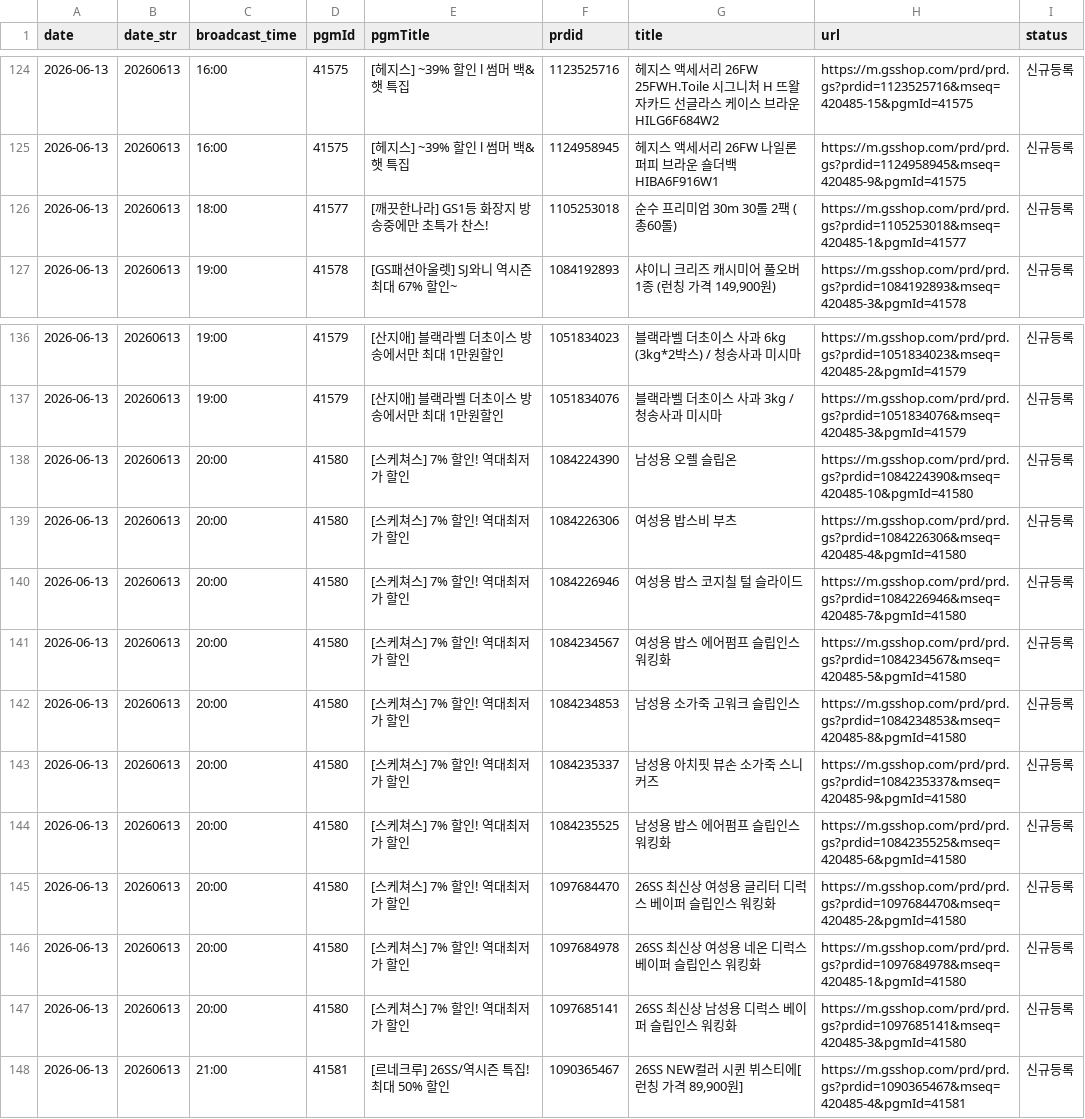
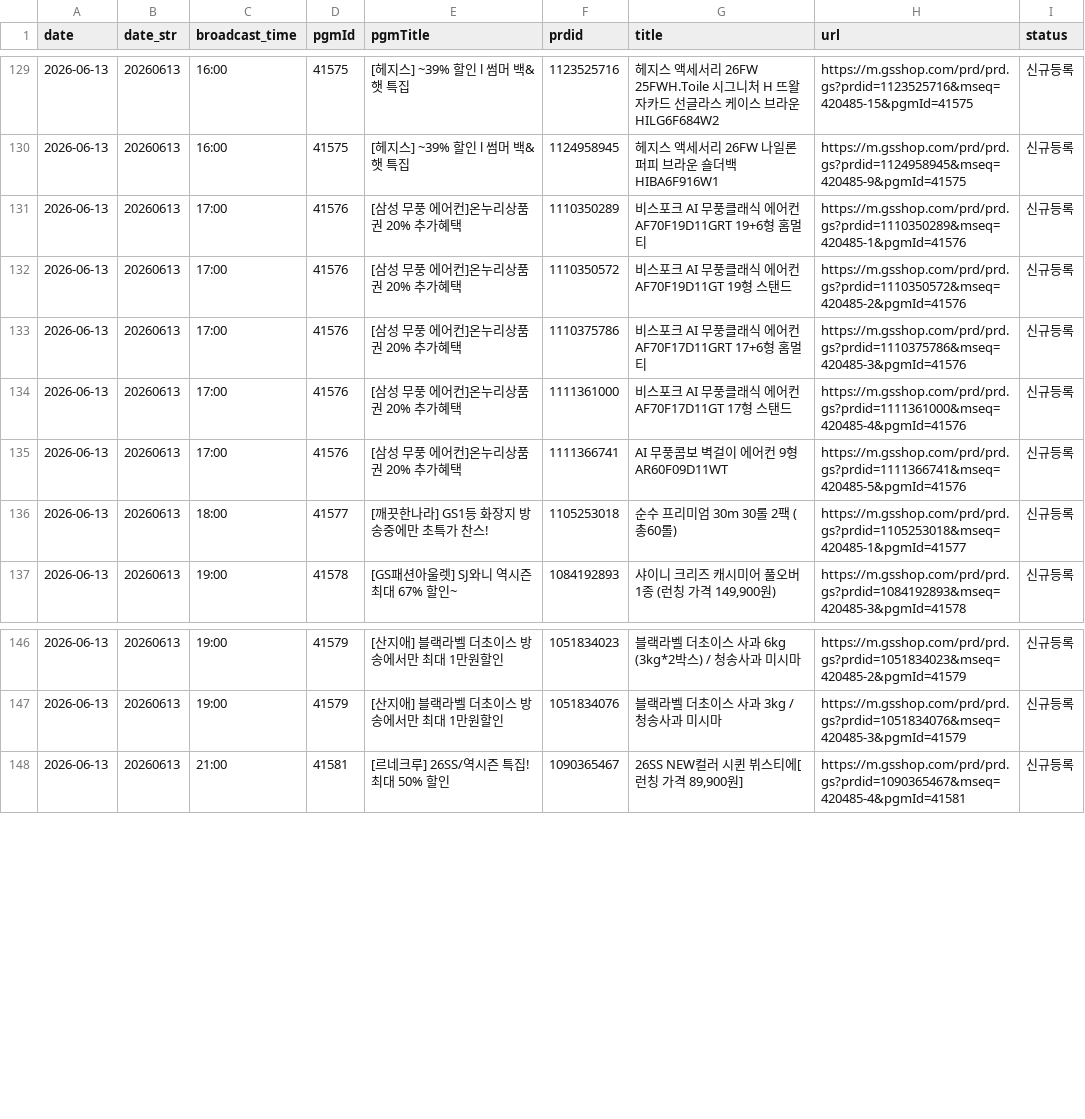
Before and after one commit to poodingcake-hue/GSMOBILE, a CSV file: data/mlive.csv, drawn as a sheet; only a part is shown, gaps mark what is left out; the diff covers the shown part only.

```diff
--- a/data/mlive.csv
+++ b/data/mlive.csv
@@ -125,2 +130,7 @@
 2026-06-13,20260613,16:00,41575,[헤지스] ~39% 할인 l 썸머 백&햇 특집,1124958945,헤지스 액세서리 26FW 나일론 퍼피 브라운 숄더백 HIBA6F916W1,https://m.gsshop.com/prd/prd.gs?prdid=1124958945&mseq=420485-9&pgmId=41575,신규등록
+2026-06-13,20260613,17:00,41576,[삼성 무풍 에어컨]온누리상품권 20% 추가혜택,1110350289,비스포크 AI 무풍클래식 에어컨 AF70F19D11GRT 19+6형 홈멀티,https://m.gsshop.com/prd/prd.gs?prdid=1110350289&mseq=420485-1&pgmId=41576,신규등록
+2026-06-13,20260613,17:00,41576,[삼성 무풍 에어컨]온누리상품권 20% 추가혜택,1110350572,비스포크 AI 무풍클래식 에어컨 AF70F19D11GT 19형 스탠드,https://m.gsshop.com/prd/prd.gs?prdid=1110350572&mseq=420485-2&pgmId=41576,신규등록
+2026-06-13,20260613,17:00,41576,[삼성 무풍 에어컨]온누리상품권 20% 추가혜택,1110375786,비스포크 AI 무풍클래식 에어컨 AF70F17D11GRT 17+6형 홈멀티,https://m.gsshop.com/prd/prd.gs?prdid=1110375786&mseq=420485-3&pgmId=41576,신규등록
+2026-06-13,20260613,17:00,41576,[삼성 무풍 에어컨]온누리상품권 20% 추가혜택,1111361000,비스포크 AI 무풍클래식 에어컨 AF70F17D11GT 17형 스탠드,https://m.gsshop.com/prd/prd.gs?prdid=1111361000&mseq=420485-4&pgmId=41576,신규등록
+2026-06-13,20260613,17:00,41576,[삼성 무풍 에어컨]온누리상품권 20% 추가혜택,1111366741,AI 무풍콤보 벽걸이 에어컨 9형 AR60F09D11WT,https://m.gsshop.com/prd/prd.gs?prdid=1111366741&mseq=420485-5&pgmId=41576,신규등록
 2026-06-13,20260613,18:00,41577,[깨끗한나라] GS1등 화장지 방송중에만 초특가 찬스!,1105253018,순수 프리미엄 30m 30롤 2팩 (총60롤),https://m.gsshop.com/prd/prd.gs?prdid=1105253018&mseq=420485-1&pgmId=41577,신규등록
@@ -137,12 +147,2 @@
 2026-06-13,20260613,19:00,41579,[산지애] 블랙라벨 더초이스 방송에서만 최대 1만원할인,1051834076,블랙라벨 더초이스 사과 3kg / 청송사과 미시마,https://m.gsshop.com/prd/prd.gs?prdid=1051834076&mseq=420485-3&pgmId=41579,신규등록
-2026-06-13,20260613,20:00,41580,[스케쳐스] 7% 할인! 역대최저가 할인,1084224390,남성용 오렐 슬립온,https://m.gsshop.com/prd/prd.gs?prdid=1084224390&mseq=420485-10&pgmId=41580,신규등록
-2026-06-13,20260613,20:00,41580,[스케쳐스] 7% 할인! 역대최저가 할인,1084226306,여성용 밥스비 부츠,https://m.gsshop.com/prd/prd.gs?prdid=1084226306&mseq=420485-4&pgmId=41580,신규등록
-2026-06-13,20260613,20:00,41580,[스케쳐스] 7% 할인! 역대최저가 할인,1084226946,여성용 밥스 코지칠 털 슬라이드,https://m.gsshop.com/prd/prd.gs?prdid=1084226946&mseq=420485-7&pgmId=41580,신규등록
-2026-06-13,20260613,20:00,41580,[스케쳐스] 7% 할인! 역대최저가 할인,1084234567,여성용 밥스 에어펌프 슬립인스 워킹화,https://m.gsshop.com/prd/prd.gs?prdid=1084234567&mseq=420485-5&pgmId=41580,신규등록
-2026-06-13,20260613,20:00,41580,[스케쳐스] 7% 할인! 역대최저가 할인,1084234853,남성용 소가죽 고워크 슬립인스,https://m.gsshop.com/prd/prd.gs?prdid=1084234853&mseq=420485-8&pgmId=41580,신규등록
-2026-06-13,20260613,20:00,41580,[스케쳐스] 7% 할인! 역대최저가 할인,1084235337,남성용 아치핏 뷰손 소가죽 스니커즈,https://m.gsshop.com/prd/prd.gs?prdid=1084235337&mseq=420485-9&pgmId=41580,신규등록
-2026-06-13,20260613,20:00,41580,[스케쳐스] 7% 할인! 역대최저가 할인,1084235525,남성용 밥스 에어펌프 슬립인스 워킹화,https://m.gsshop.com/prd/prd.gs?prdid=1084235525&mseq=420485-6&pgmId=41580,신규등록
-2026-06-13,20260613,20:00,41580,[스케쳐스] 7% 할인! 역대최저가 할인,1097684470,26SS 최신상 여성용 글리터 디럭스 베이퍼 슬립인스 워킹화,https://m.gsshop.com/prd/prd.gs?prdid=1097684470&mseq=420485-2&pgmId=41580,신규등록
-2026-06-13,20260613,20:00,41580,[스케쳐스] 7% 할인! 역대최저가 할인,1097684978,26SS 최신상 여성용 네온 디럭스 베이퍼 슬립인스 워킹화,https://m.gsshop.com/prd/prd.gs?prdid=1097684978&mseq=420485-1&pgmId=41580,신규등록
-2026-06-13,20260613,20:00,41580,[스케쳐스] 7% 할인! 역대최저가 할인,1097685141,26SS 최신상 남성용 디럭스 베이퍼 슬립인스 워킹화,https://m.gsshop.com/prd/prd.gs?prdid=1097685141&mseq=420485-3&pgmId=41580,신규등록
 2026-06-13,20260613,21:00,41581,[르네크루] 26SS/역시즌 특집! 최대 50% 할인,1090365467,"26SS NEW컬러 시퀸 뷔스티에[런칭 가격 89,900원]",https://m.gsshop.com/prd/prd.gs?prdid=1090365467&mseq=420485-4&pgmId=41581,신규등록
```
Also changed, not shown: 5 added rows and 25 edited cells elsewhere in this file, 1 other file.
